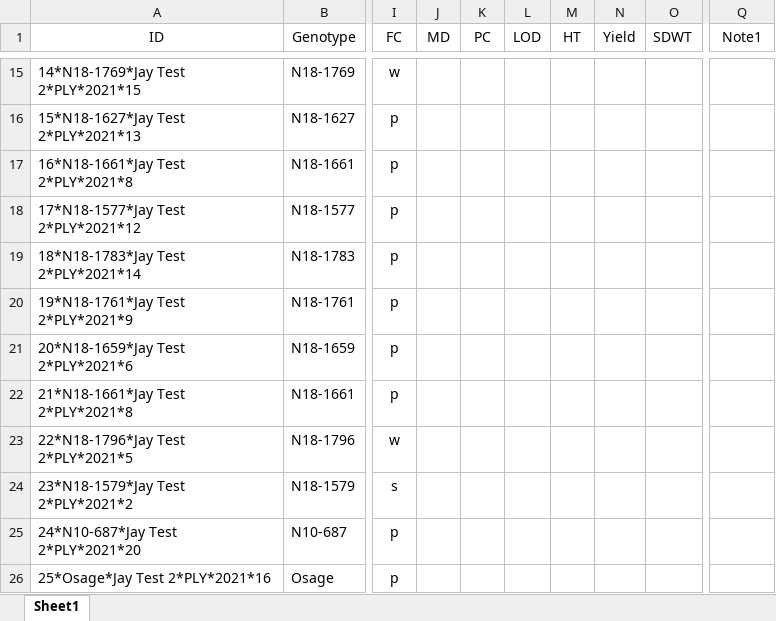
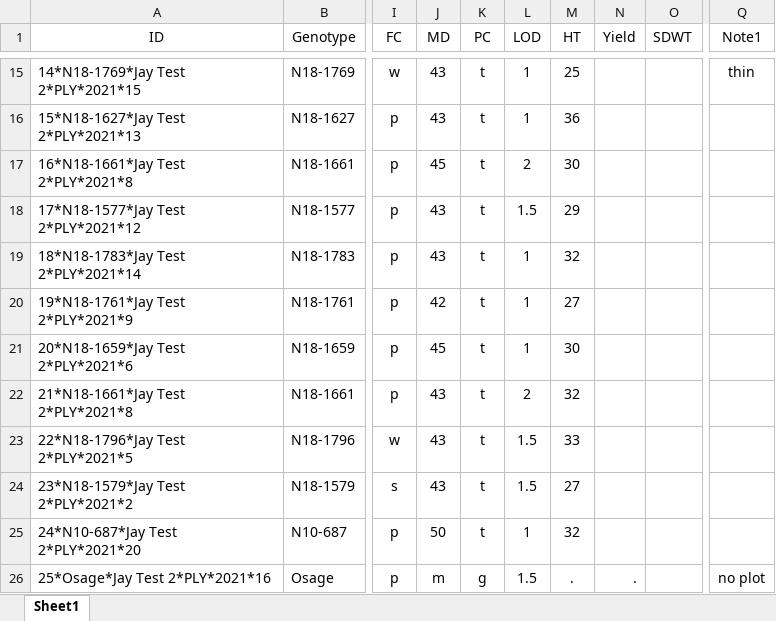
Before and after one commit to jhgille2/snfR, an Excel workbook: sandbox/data/yieldfiles_2021/Jay Test 2_PLY_2021_Yield.xlsm, sheet Sheet1, drawn as a sheet; only a part is shown, gaps mark what is left out; values as stored, in another font and other column widths than the file's, no borders; charts and pictures not drawn; the diff covers the shown part only; the diff names each change by its address in the sheet, - before the commit and + after, or states it on an @@ line.

Commit message:
Added a function to clean NIR files and updated 2021 Yield nir files

```diff
--- a/sandbox/data/yieldfiles_2021/Jay Test 2_PLY_2021_Yield.xlsm (sheet Sheet1)
+++ b/sandbox/data/yieldfiles_2021/Jay Test 2_PLY_2021_Yield.xlsm (sheet Sheet1)
-J15:J16 (MD): (empty)
+J15:J16 (MD): 43
-K15:K25 (PC): (empty)
+K15:K25 (PC): t
-L15:L16 (LOD): (empty)
+L15:L16 (LOD): 1
-M15 (HT): (empty)
+M15 (HT): 25
-Q15 (Note1): (empty)
+Q15 (Note1): thin
-M16 (HT): (empty)
+M16 (HT): 36
-J17 (MD): (empty)
+J17 (MD): 45
-L17 (LOD): (empty)
+L17 (LOD): 2
-M17 (HT): (empty)
+M17 (HT): 30
-J18:J19 (MD): (empty)
+J18:J19 (MD): 43
-L18 (LOD): (empty)
+L18 (LOD): 1.5
-M18 (HT): (empty)
+M18 (HT): 29
-L19:L21 (LOD): (empty)
+L19:L21 (LOD): 1
-M19 (HT): (empty)
+M19 (HT): 32
-J20 (MD): (empty)
+J20 (MD): 42
-M20 (HT): (empty)
+M20 (HT): 27
-J21 (MD): (empty)
+J21 (MD): 45
-M21 (HT): (empty)
+M21 (HT): 30
-J22:J24 (MD): (empty)
+J22:J24 (MD): 43
-L22 (LOD): (empty)
+L22 (LOD): 2
-M22 (HT): (empty)
+M22 (HT): 32
-L23:L24 (LOD): (empty)
+L23:L24 (LOD): 1.5
-M23 (HT): (empty)
+M23 (HT): 33
-M24 (HT): (empty)
+M24 (HT): 27
-J25 (MD): (empty)
+J25 (MD): 50
-L25 (LOD): (empty)
+L25 (LOD): 1
-M25 (HT): (empty)
+M25 (HT): 32
-J26 (MD): (empty)
+J26 (MD): m
-K26 (PC): (empty)
+K26 (PC): g
-L26 (LOD): (empty)
+L26 (LOD): 1.5
-M26 (HT): (empty)
+M26 (HT): .
-N26 (Yield): (empty)
+N26 (Yield): .
-Q26 (Note1): (empty)
+Q26 (Note1): no plot
```
Also changed, not shown: 161 edited cells elsewhere in this sheet, charts or pictures, sandbox/data/yieldfiles_2021/HIF 5_PLY_2021_Yield.xlsm, sandbox/data/yieldfiles_2021/LO-HP 6_PLY_2021_Yield.xlsm, 17 other files.
